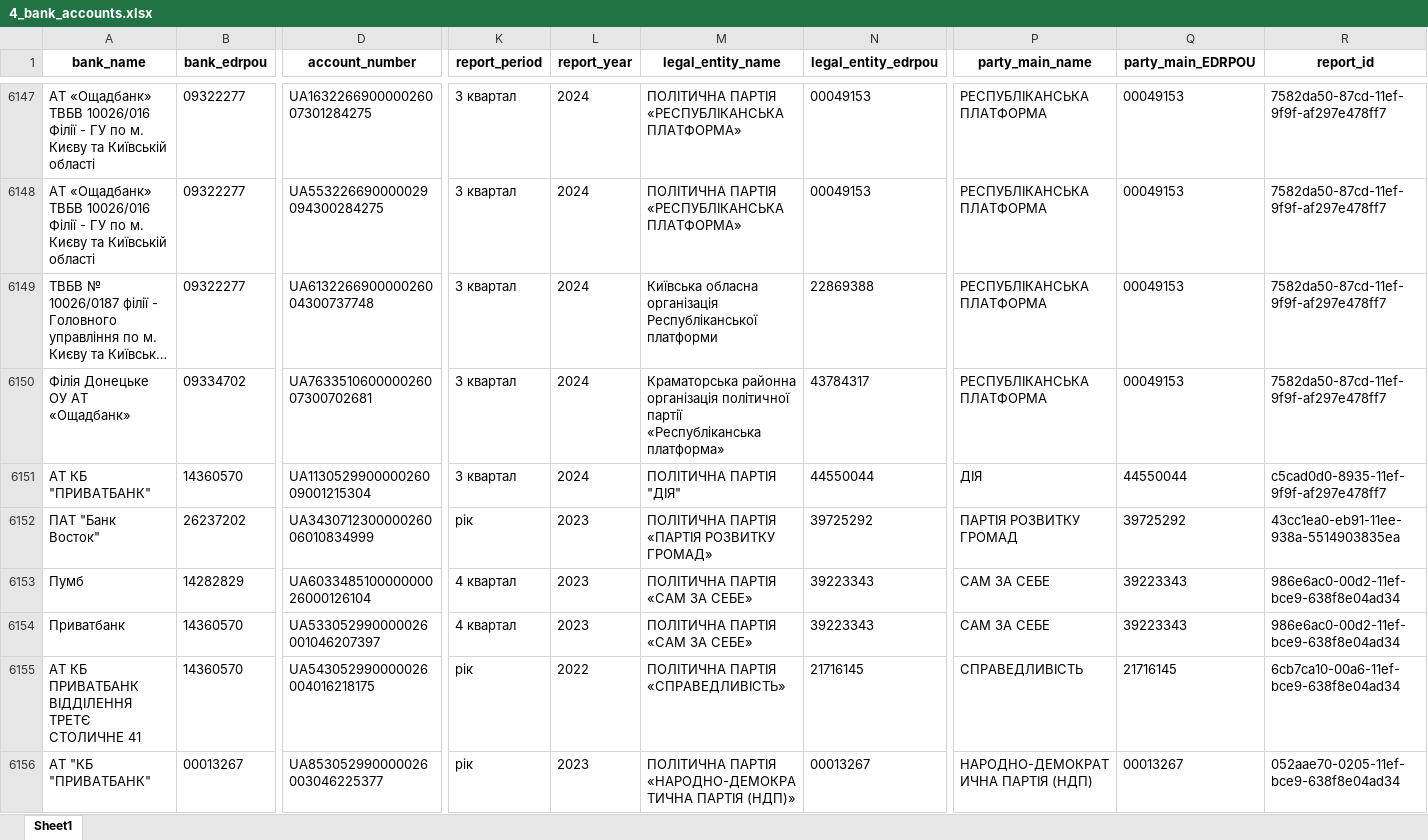
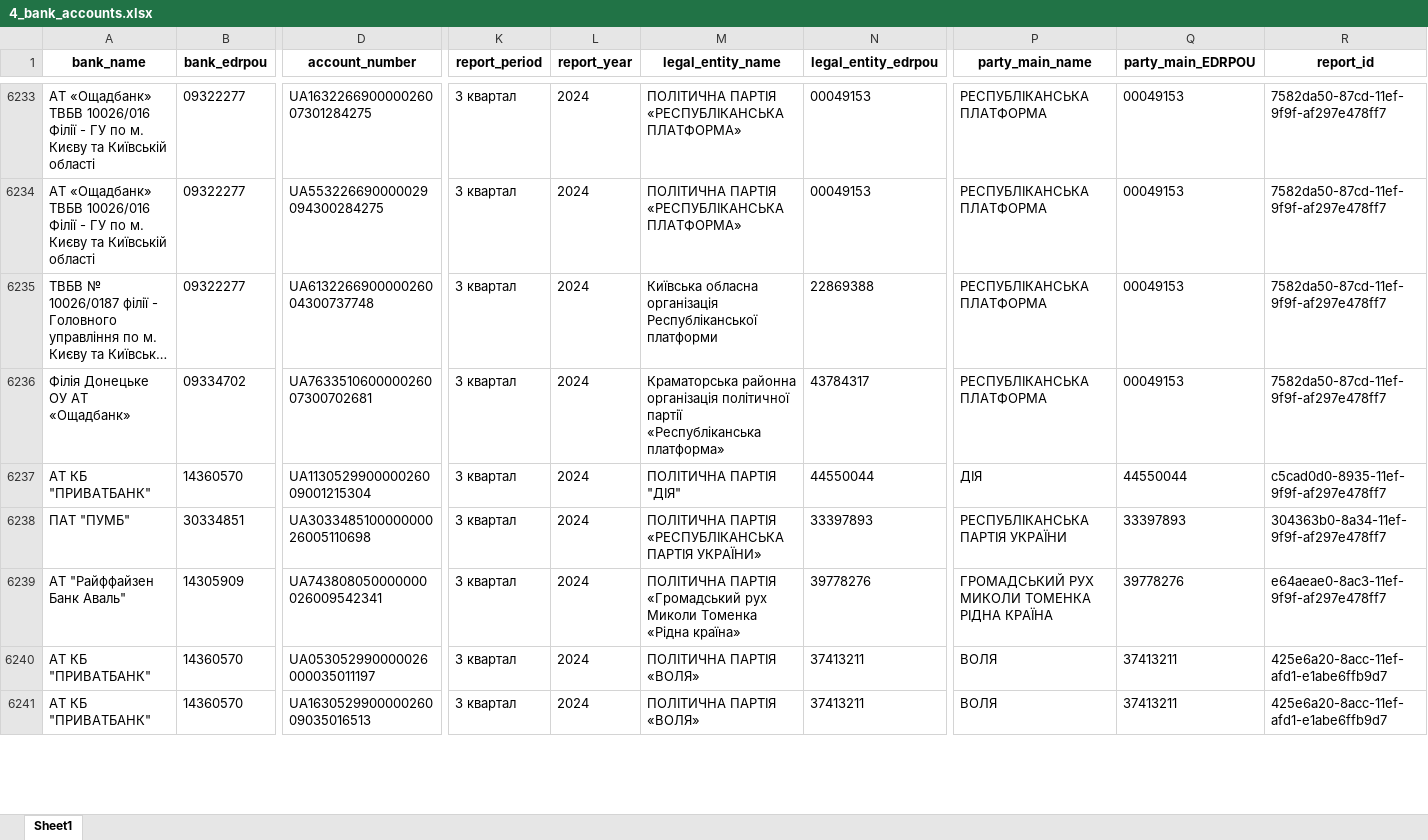
Before and after one commit to texty/politdata_nazk_tables, an Excel workbook: data/excel_tables/4_bank_accounts.xlsx, sheet Sheet1, drawn as a sheet; only a part is shown, gaps mark what is left out; long unchanged cells end in …; values as stored, in another font and other column widths than the file's, no borders; addresses are those after the commit; rows hold the shown columns only; the diff covers the shown part only; the diff names each change by its address in the sheet, - before the commit and + after, or states it on an @@ line.

Commit message:
data update

```diff
--- a/data/excel_tables/4_bank_accounts.xlsx (sheet Sheet1)
+++ b/data/excel_tables/4_bank_accounts.xlsx (sheet Sheet1)
@@ row 6152 moved to row 2646: ПАТ "Банк Восток" @@
-A6238 (bank_name): Пумб
+A6238 (bank_name): ПАТ "ПУМБ"
-B6238 (bank_edrpou): 14282829
+B6238 (bank_edrpou): 30334851
-D6238 (account_number): UA603348510000000026000126104
+D6238 (account_number): UA303348510000000026005110698
-K6238 (report_period): 4 квартал
+K6238 (report_period): 3 квартал
-L6238 (report_year): 2023
+L6238 (report_year): 2024
-M6238 (legal_entity_name): ПОЛІТИЧНА ПАРТІЯ «САМ ЗА СЕБЕ»
+M6238 (legal_entity_name): ПОЛІТИЧНА ПАРТІЯ «РЕСПУБЛІКАНСЬКА ПАРТІЯ УКРАЇНИ»
-N6238 (legal_entity_edrpou): 39223343
+N6238 (legal_entity_edrpou): 33397893
-P6238 (party_main_name): САМ ЗА СЕБЕ
+P6238 (party_main_name): РЕСПУБЛІКАНСЬКА ПАРТІЯ УКРАЇНИ
-Q6238 (party_main_EDRPOU): 39223343
+Q6238 (party_main_EDRPOU): 33397893
-R6238 (report_id): 986e6ac0-00d2-11ef-bce9-638f8e04ad34
+R6238 (report_id): 304363b0-8a34-11ef-9f9f-af297e478ff7
+row 6239: АТ "Райффайзен Банк Аваль" | 14305909 | UA743808050000000026009542341 | 3 квартал | 2024 | ПОЛІТИЧНА ПАРТІЯ «Громадський рух Миколи Томенка «Рідна країна» | 39778276 | ГРОМАДСЬКИЙ РУХ МИКОЛИ ТОМЕНКА РІДНА КРАЇНА | 39778276 | e64aeae0-8ac3-11ef-9f9f-af297e478ff7
-A6240 (bank_name): Приватбанк
+A6240 (bank_name): АТ КБ "ПРИВАТБАНК"
-D6240 (account_number): UA533052990000026001046207397
+D6240 (account_number): UA053052990000026000035011197
-K6240 (report_period): 4 квартал
+K6240 (report_period): 3 квартал
-L6240 (report_year): 2023
+L6240 (report_year): 2024
-M6240 (legal_entity_name): ПОЛІТИЧНА ПАРТІЯ «САМ ЗА СЕБЕ»
+M6240 (legal_entity_name): ПОЛІТИЧНА ПАРТІЯ «ВОЛЯ»
-N6240 (legal_entity_edrpou): 39223343
+N6240 (legal_entity_edrpou): 37413211
-P6240 (party_main_name): САМ ЗА СЕБЕ
+P6240 (party_main_name): ВОЛЯ
-Q6240 (party_main_EDRPOU): 39223343
+Q6240 (party_main_EDRPOU): 37413211
-R6240 (report_id): 986e6ac0-00d2-11ef-bce9-638f8e04ad34
+R6240 (report_id): 425e6a20-8acc-11ef-afd1-e1abe6ffb9d7
-A6241 (bank_name): АТ КБ ПРИВАТБАНК ВIДДIЛЕННЯ ТРЕТЄ СТОЛИЧНЕ 41
+A6241 (bank_name): АТ КБ "ПРИВАТБАНК"
-D6241 (account_number): UA543052990000026004016218175
+D6241 (account_number): UA163052990000026009035016513
-K6241 (report_period): рік
+K6241 (report_period): 3 квартал
-L6241 (report_year): 2022
+L6241 (report_year): 2024
-M6241 (legal_entity_name): ПОЛІТИЧНА ПАРТІЯ «СПРАВЕДЛИВІСТЬ»
+M6241 (legal_entity_name): ПОЛІТИЧНА ПАРТІЯ «ВОЛЯ»
-N6241 (legal_entity_edrpou): 21716145
+N6241 (legal_entity_edrpou): 37413211
-P6241 (party_main_name): СПРАВЕДЛИВІСТЬ
+P6241 (party_main_name): ВОЛЯ
-Q6241 (party_main_EDRPOU): 21716145
+Q6241 (party_main_EDRPOU): 37413211
-R6241 (report_id): 6cb7ca10-00a6-11ef-bce9-638f8e04ad34
+R6241 (report_id): 425e6a20-8acc-11ef-afd1-e1abe6ffb9d7
@@ row 6156 moved to row 3447: АТ "КБ "ПРИВАТБАНК" @@
```
Also changed, not shown: 19 added rows, 72 moved rows and 75 edited cells elsewhere in this sheet, data/excel_tables/0_reports_per_period_per_party.xlsx, data/excel_tables/10_liabilities.xlsx, 19 other files.
